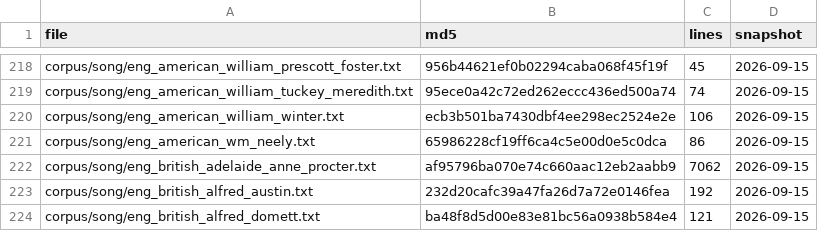
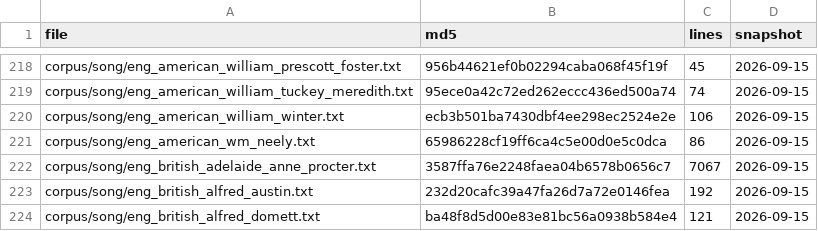
Before and after one commit to WeningerII/CodexMusica, a TSV file: lyric-harness/data/calibration_manifest.tsv, drawn as a sheet; only a part is shown, gaps mark what is left out.

Commit message:
Resolve five Procter source matches across printed section headings
Add five references supported by complete lyric-body matches after excluding 36 exact printed numeral headings. Preserve every lyric and apparatus line, rebind edition and apparatus coordinates and dependent hashes, and retain source evidence.

All 36 production-data regressions pass. Uploaded file and tree hashes match locally verified commit 3c8d7384da9c774f8cb01c480d6dcfdaababd1bb.

```diff
--- a/lyric-harness/data/calibration_manifest.tsv
+++ b/lyric-harness/data/calibration_manifest.tsv
@@ -221,3 +221,3 @@ corpus/song/eng_american_william_winter.txt	ecb3b501ba7430dbf4ee298ec2524e2e	106
 corpus/song/eng_american_wm_neely.txt	65986228cf19ff6ca4c5e00d0e5c0dca	86	2026-09-15
-corpus/song/eng_british_adelaide_anne_procter.txt	af95796ba070e74c660aac12eb2aabb9	7062	2026-09-15
+corpus/song/eng_british_adelaide_anne_procter.txt	3587ffa76e2248faea04b6578b0656c7	7067	2026-09-15
 corpus/song/eng_british_alfred_austin.txt	232d20cafc39a47fa26d7a72e0146fea	192	2026-09-15
```
Also changed, not shown: 8 other files.
